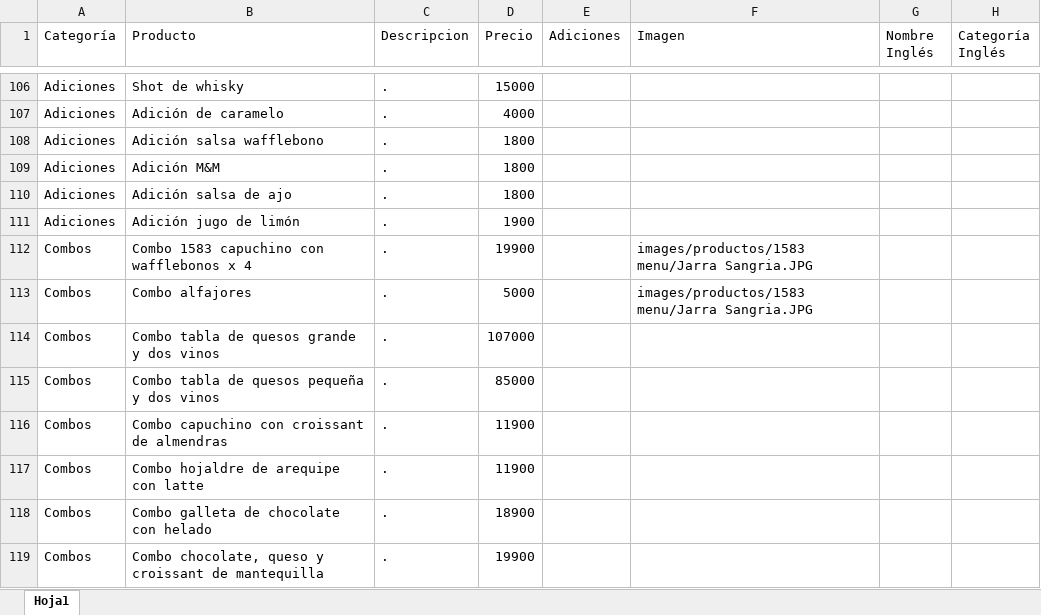
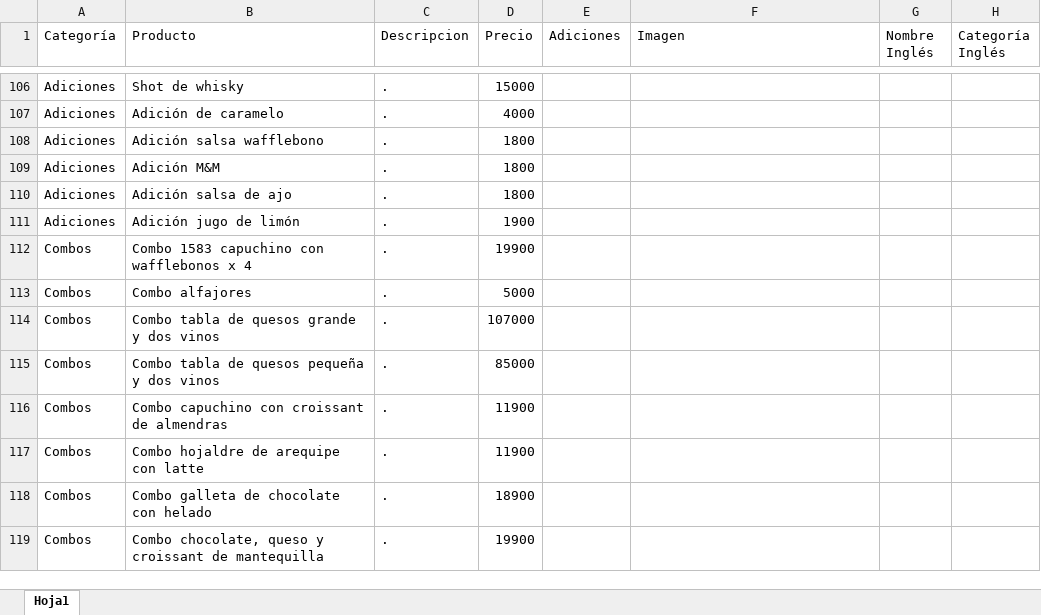
Before and after one commit to SaangelR10/1583-Menu, an Excel workbook: Cargue productos/Menu Web.xlsx, sheet Hoja1, drawn as a sheet; only a part is shown, gaps mark what is left out; values as stored, in another font and other column widths than the file's, no borders; the diff names each change by its address in the sheet, - before the commit and + after, or states it on an @@ line.

```diff
--- a/Cargue productos/Menu Web.xlsx (sheet Hoja1)
+++ b/Cargue productos/Menu Web.xlsx (sheet Hoja1)
-F112:F113 (Imagen): images/productos/1583 menu/Jarra Sangria.JPG
+F112:F113 (Imagen): (empty)
```
Also changed, not shown: 3 other files.
